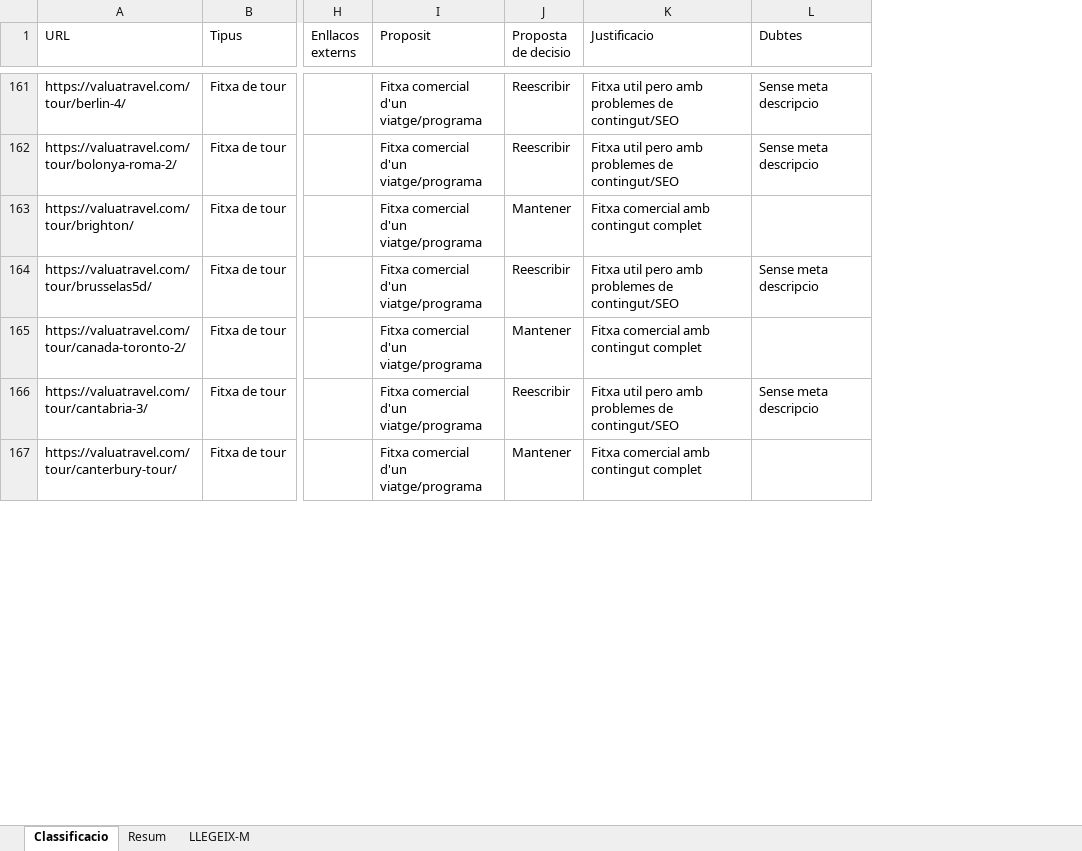
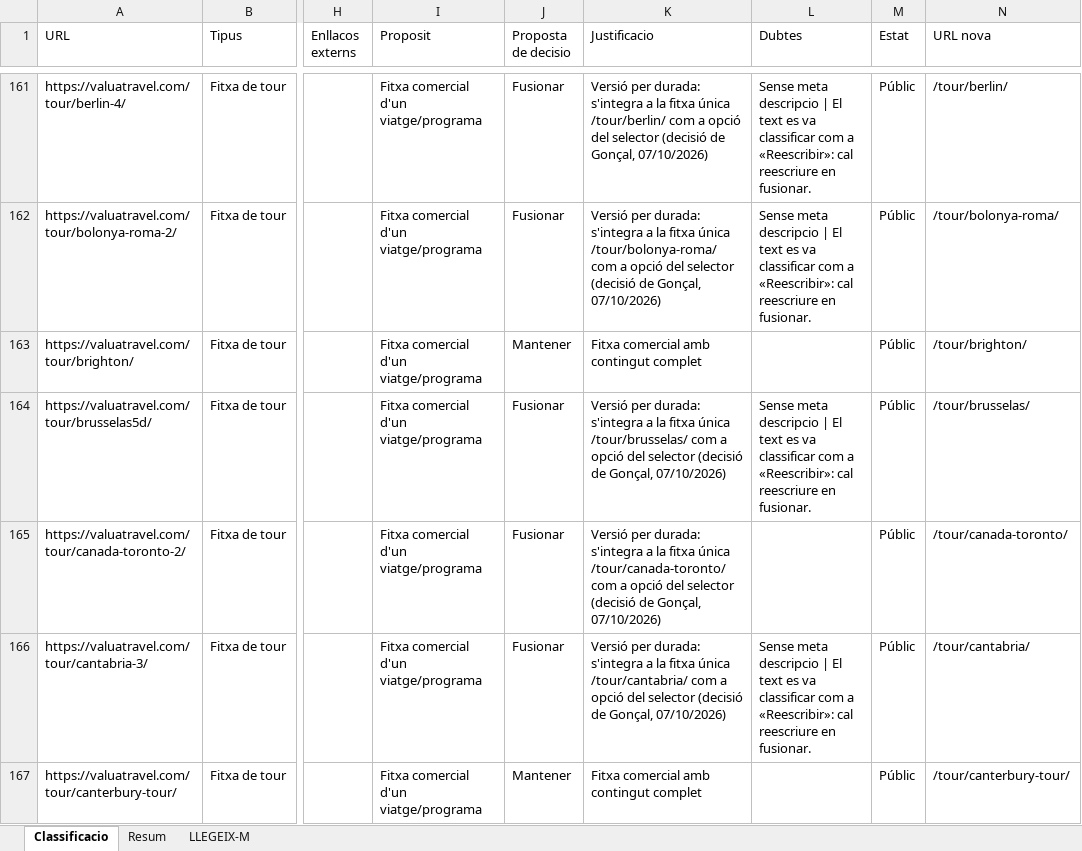
Before and after one commit to valua-travel/new_web, an Excel workbook: contenido/classificacio.xlsx, sheet Classificacio, drawn as a sheet; only a part is shown, gaps mark what is left out; values as stored, in another font and other column widths than the file's, no cell formats; the diff covers the shown part only; the diff names each change by its address in the sheet, - before the commit and + after, or states it on an @@ line.

```diff
--- a/contenido/classificacio.xlsx (sheet Classificacio)
+++ b/contenido/classificacio.xlsx (sheet Classificacio)
+column M (Estat), rows 161-167: all Públic
+column N (URL nova), rows 161-167: /tour/berlin/ | /tour/bolonya-roma/ | /tour/brighton/ | /tour/brusselas/ | /tour/canada-toronto/ | /tour/cantabria/ | /tour/canterbury-tour/
-J161:J162 (Proposta de decisio): Reescribir
+J161:J162 (Proposta de decisio): Fusionar
-K161 (Justificacio): Fitxa util pero amb problemes de contingut/SEO
+K161 (Justificacio): Versió per durada: s'integra a la fitxa única /tour/berlin/ com a opció del selector (decisió de Gonçal, 07/10/2026)
-L161:L162 (Dubtes): …meta descripcio
+L161:L162 (Dubtes): …meta descripcio | El text es va classificar com a «Reescribir»: cal reescriure en fusionar.
-K162 (Justificacio): Fitxa util pero amb problemes de contingut/SEO
+K162 (Justificacio): Versió per durada: s'integra a la fitxa única /tour/bolonya-roma/ com a opció del selector (decisió de Gonçal, 07/10/2026)
-J164 (Proposta de decisio): Reescribir
+J164 (Proposta de decisio): Fusionar
-K164 (Justificacio): Fitxa util pero amb problemes de contingut/SEO
+K164 (Justificacio): Versió per durada: s'integra a la fitxa única /tour/brusselas/ com a opció del selector (decisió de Gonçal, 07/10/2026)
-L164 (Dubtes): …meta descripcio
+L164 (Dubtes): …meta descripcio | El text es va classificar com a «Reescribir»: cal reescriure en fusionar.
-J165 (Proposta de decisio): Mantener
+J165 (Proposta de decisio): Fusionar
-K165 (Justificacio): Fitxa comercial amb contingut complet
+K165 (Justificacio): Versió per durada: s'integra a la fitxa única /tour/canada-toronto/ com a opció del selector (decisió de Gonçal, 07/10/2026)
-J166 (Proposta de decisio): Reescribir
+J166 (Proposta de decisio): Fusionar
-K166 (Justificacio): Fitxa util pero amb problemes de contingut/SEO
+K166 (Justificacio): Versió per durada: s'integra a la fitxa única /tour/cantabria/ com a opció del selector (decisió de Gonçal, 07/10/2026)
-L166 (Dubtes): …meta descripcio
+L166 (Dubtes): …meta descripcio | El text es va classificar com a «Reescribir»: cal reescriure en fusionar.
```
Also changed, not shown: 74 added rows and 142 edited cells elsewhere in this sheet, sheet Resum, sheet LLEGEIX-M, cell formats, 3 other files.
